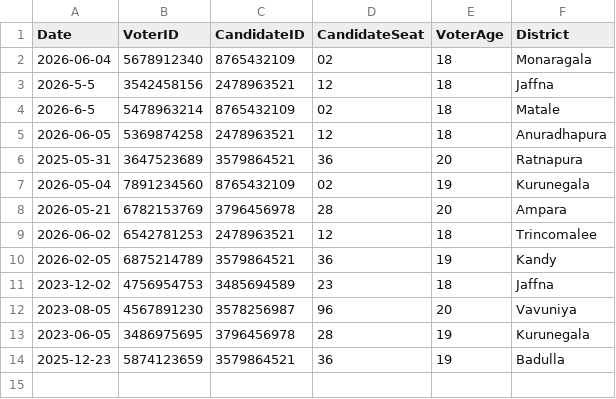
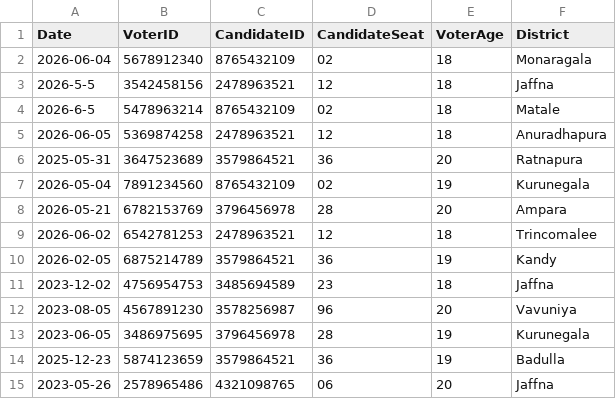
Before and after one commit to methasha20250805/VoterManagementSystem, a CSV file: ballots.csv, drawn as a sheet.

Commit message:
testing

```diff
--- a/ballots.csv
+++ b/ballots.csv
@@ -14 +14,2 @@ Date,VoterID,CandidateID,CandidateSeat,VoterAge,District
 2025-12-23,5874123659,3579864521,36,19,Badulla
+2023-05-26,2578965486,4321098765,06,20,Jaffna
```
